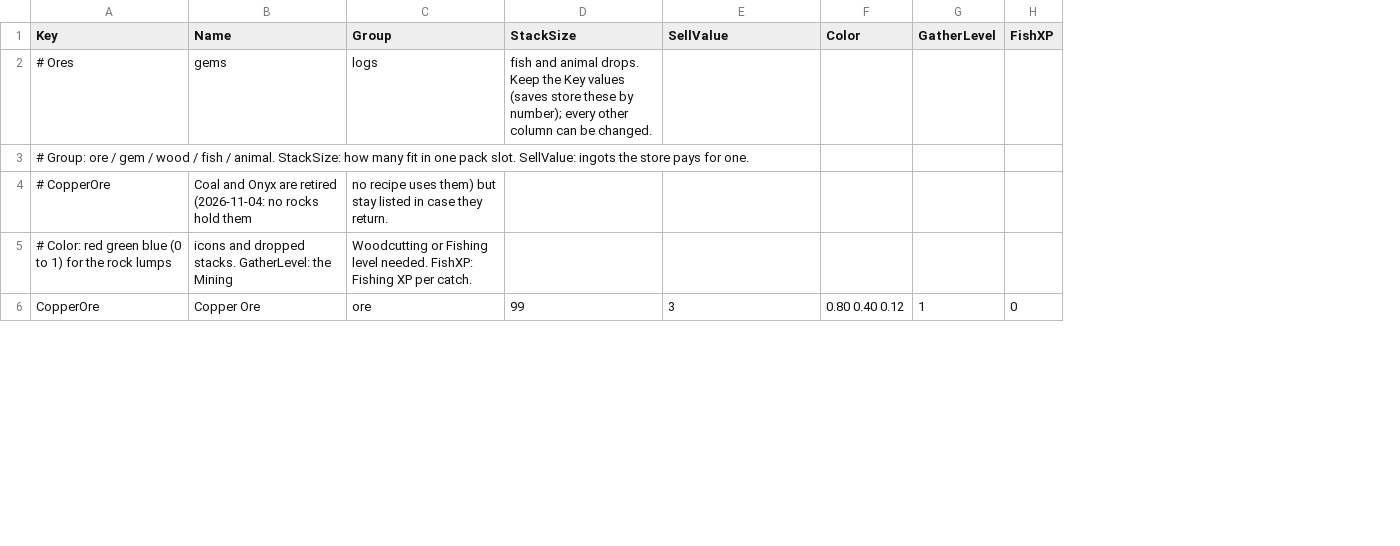
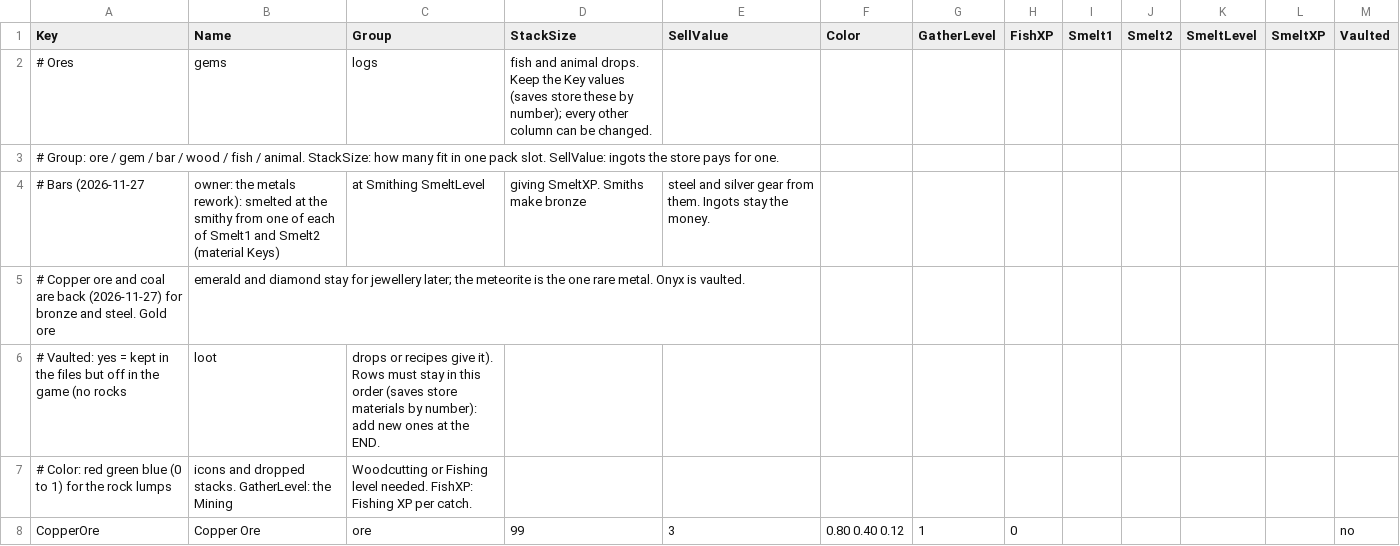
Before and after one commit to jleclair64/Jeebsland, a CSV file: Content/Data/Materials.csv, drawn as a sheet; only a part is shown; removed rows and columns are numbered as before the commit, all else as after; the diff covers the shown part only; the diff names each change by its address in the sheet, - before the commit and + after, or states it on an @@ line.

```diff
--- a/Content/Data/Materials.csv
+++ b/Content/Data/Materials.csv
+column I (Smelt1), empty
+column J (Smelt2), empty
+column K (SmeltLevel), empty
+column L (SmeltXP), empty
+column M (Vaulted), row 8: no
-A3 (Key): …gem / wood /…
+A3 (Key): …gem / bar / wood /…
-row 4: # CopperOre | Coal and Onyx are retired (2026-11-04: no rocks hold them | no recipe uses them) but stay listed in case they return.
+row 4: # Bars (2026-11-27 | owner: the metals rework): smelted at the smithy from one of each of Smelt1 and Smelt2 (material Keys) | at Smithing SmeltLevel | giving SmeltXP. Smiths make bronze | steel and silver gear from them. Ingots stay the money.
+row 5: # Copper ore and coal are back (2026-11-27) for bronze and steel. Gold ore | emerald and diamond stay for jewellery later; the meteorite is the one rare metal. Onyx is vaulted.
+row 6: # Vaulted: yes = kept in the files but off in the game (no rocks | loot | drops or recipes give it). Rows must stay in this order (saves store materials by number): add new ones at the END.
```
Also changed, not shown: 3 added rows and 5 edited cells elsewhere in this file, Content/Data/ArmourStyles.csv, Content/Data/Arrows.csv, 49 other files.
